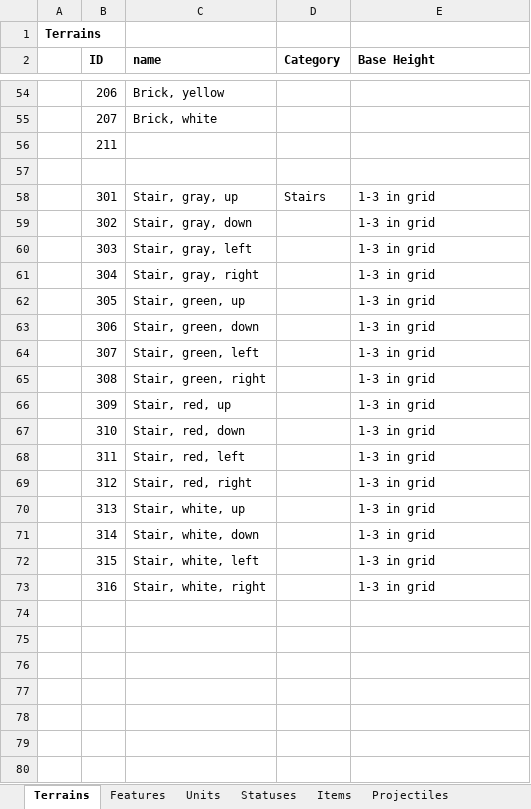
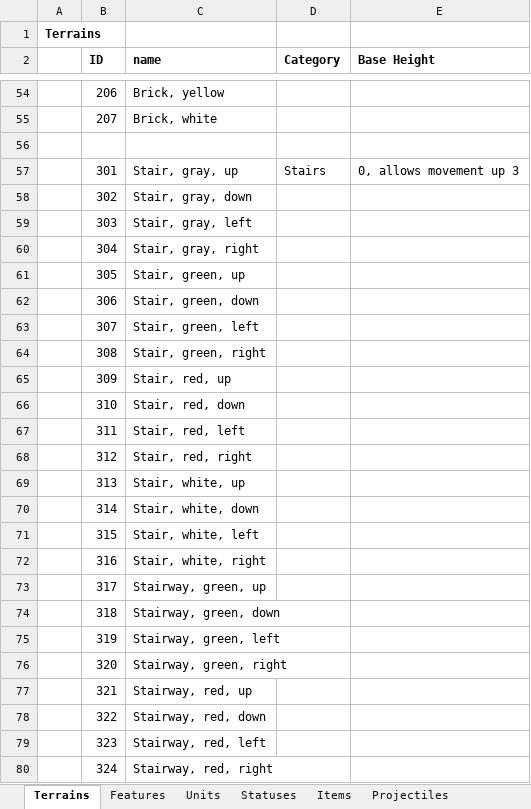
Before and after one commit to dgray001/LNZ, an Excel workbook: objects.xlsx, sheet Terrains, drawn as a sheet; only a part is shown, gaps mark what is left out; values as stored, in another font and other column widths than the file's, no borders; removed rows and columns are numbered as before the commit, all else as after; the diff names each change by its address in the sheet, - before the commit and + after, or states it on an @@ line.

Commit message:
v0.6.3a: Added stairway terrains

```diff
--- a/objects.xlsx (sheet Terrains)
+++ b/objects.xlsx (sheet Terrains)
-row 56:  | 211
-E57 (Base Height): 1-3 in grid
+E57 (Base Height): 0, allows movement up 3
-E58:E72 (Base Height): 1-3 in grid
+E58:E72 (Base Height): (empty)
+row 73:  | 317 | Stairway, green, up
+row 74:  | 318 | Stairway, green, down
+row 75:  | 319 | Stairway, green, left
+row 76:  | 320 | Stairway, green, right
+row 77:  | 321 | Stairway, red, up
+row 78:  | 322 | Stairway, red, down
+row 79:  | 323 | Stairway, red, left
+row 80:  | 324 | Stairway, red, right
```
Also changed, not shown: 27 other files.
